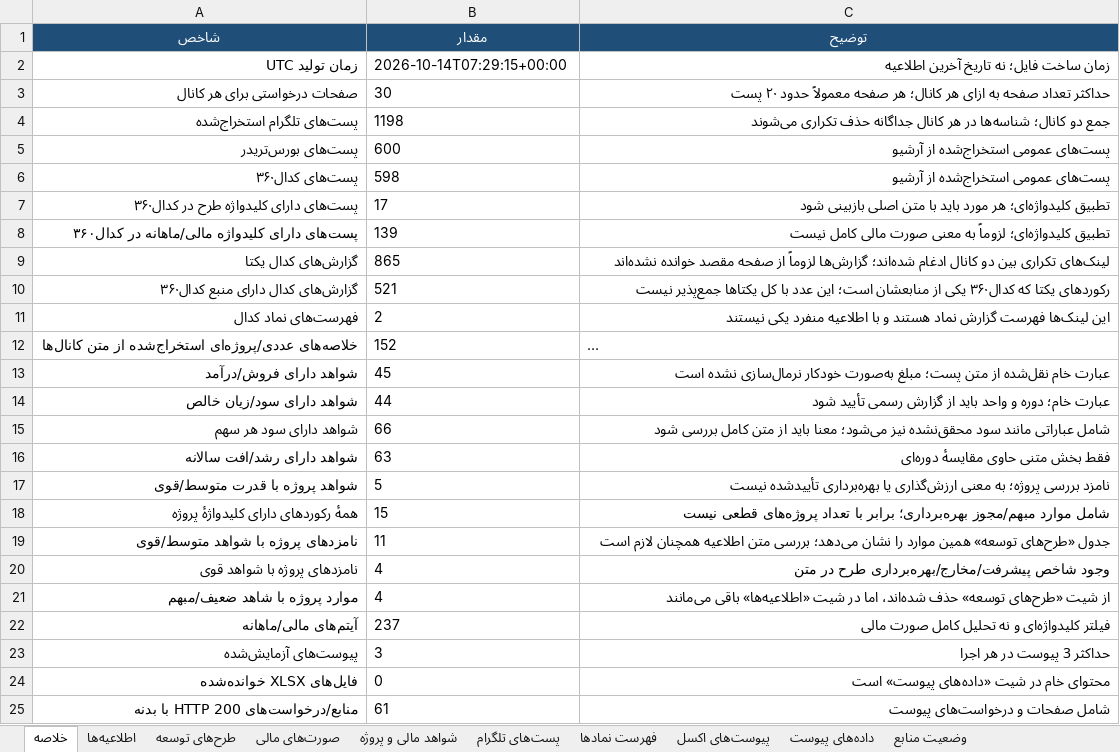
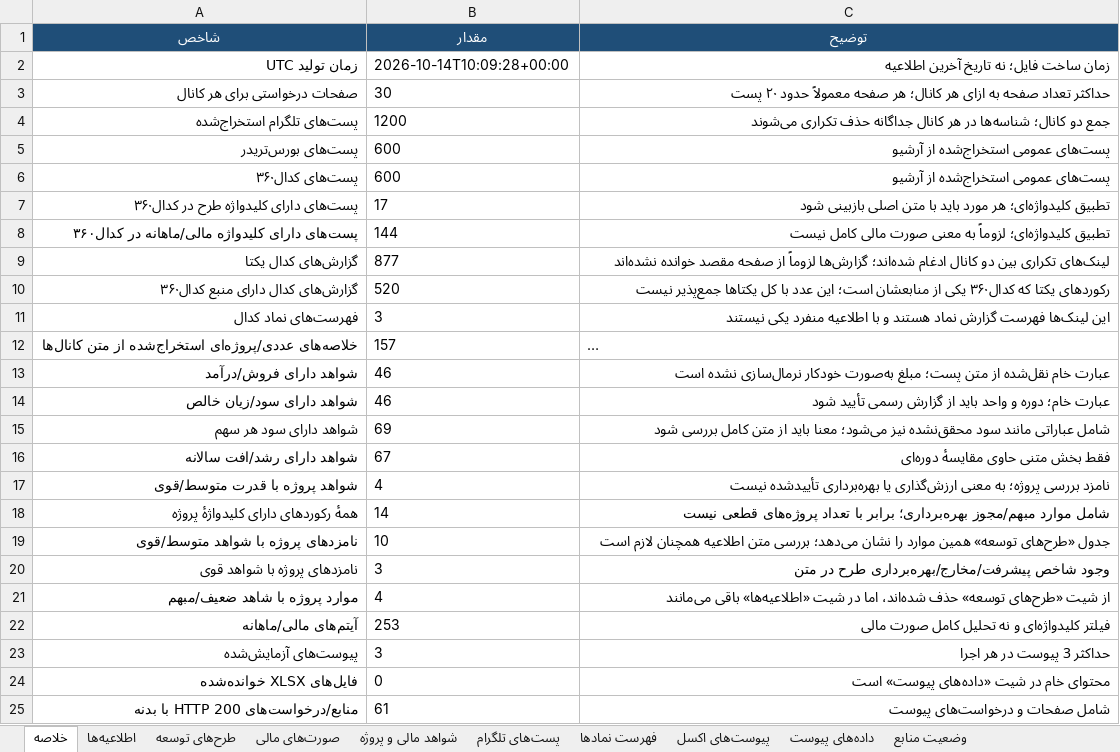
Before and after one commit to Hhh1370/radar-bourse, an Excel workbook: data/codal_disclosures_latest.xlsx, sheet خلاصه, drawn as a sheet; only a part is shown; long unchanged cells end in …; values as stored, in another font and other column widths than the file's, no borders; the diff names each change by its address in the sheet, - before the commit and + after, or states it on an @@ line.

```diff
--- a/data/codal_disclosures_latest.xlsx (sheet خلاصه)
+++ b/data/codal_disclosures_latest.xlsx (sheet خلاصه)
-B2 (مقدار): 2026-10-14T07:29:15+00:00
+B2 (مقدار): 2026-10-14T10:09:28+00:00
-B4 (مقدار): 1198
+B4 (مقدار): 1200
-B6 (مقدار): 598
+B6 (مقدار): 600
-B8 (مقدار): 139
+B8 (مقدار): 144
-B9 (مقدار): 865
+B9 (مقدار): 877
-B10 (مقدار): 521
+B10 (مقدار): 520
-B11 (مقدار): 2
+B11 (مقدار): 3
-B12 (مقدار): 152
+B12 (مقدار): 157
-B13 (مقدار): 45
+B13 (مقدار): 46
-B14 (مقدار): 44
+B14 (مقدار): 46
-B15 (مقدار): 66
+B15 (مقدار): 69
-B16 (مقدار): 63
+B16 (مقدار): 67
-B17 (مقدار): 5
+B17 (مقدار): 4
-B18 (مقدار): 15
+B18 (مقدار): 14
-B19 (مقدار): 11
+B19 (مقدار): 10
-B20 (مقدار): 4
+B20 (مقدار): 3
-B22 (مقدار): 237
+B22 (مقدار): 253
```
Also changed, not shown: sheet اطلاعیه‌ها, sheet پست‌های تلگرام, sheet صورت‌های مالی, sheet شواهد مالی و پروژه, sheet وضعیت منابع, sheet فهرست نمادها, 2 more sheets, 1 other file.
